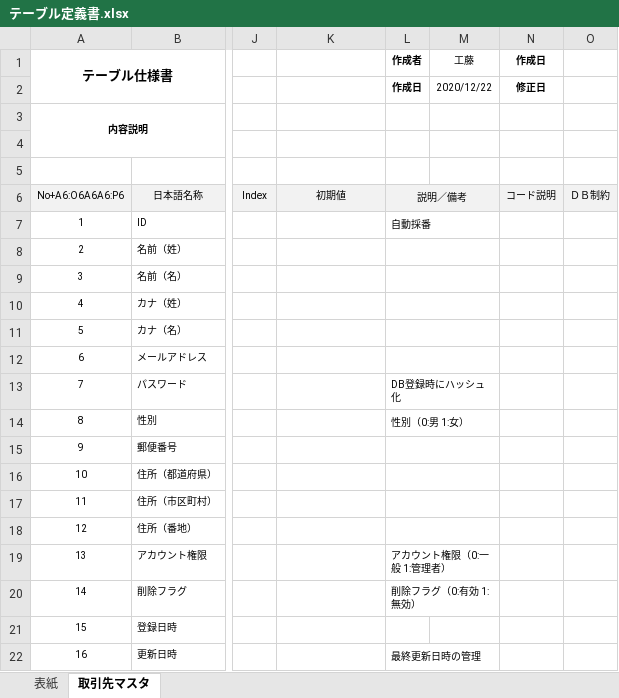
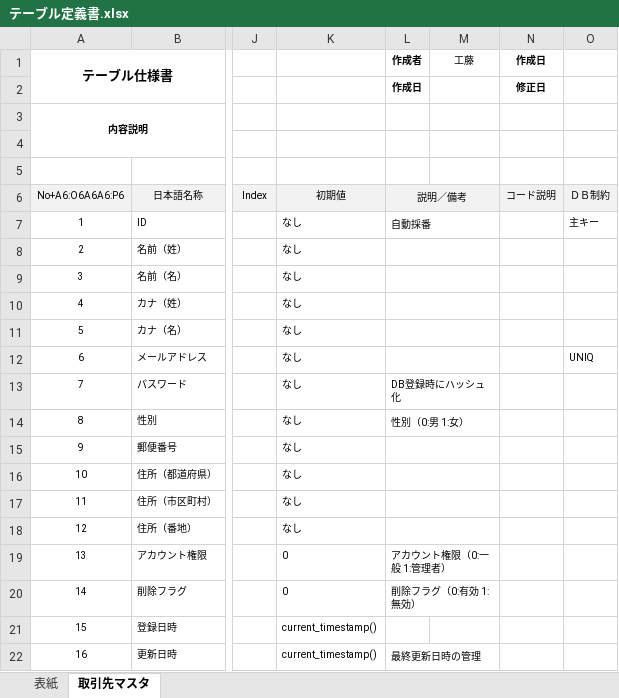
Before and after one commit to KeinF0rest/sekkei, an Excel workbook: テーブル定義書.xlsx, sheet 取引先マスタ, drawn as a sheet; only a part is shown, gaps mark what is left out; values as stored, in another font and other column widths than the file's, no borders; the diff names each change by its address in the sheet, - before the commit and + after, or states it on an @@ line.

Commit message:
テーブル定義書_作成1

```diff
--- a/テーブル定義書.xlsx (sheet 取引先マスタ)
+++ b/テーブル定義書.xlsx (sheet 取引先マスタ)
-M2 (工藤): 2020/12/22
+M2 (工藤): (empty)
-K7:K18: (empty)
+K7:K18: なし
-O7: (empty)
+O7: 主キー
-O12: (empty)
+O12: UNIQ
-K19:K20: (empty)
+K19:K20: 0
-K21:K22: (empty)
+K21:K22: current_timestamp()
```
